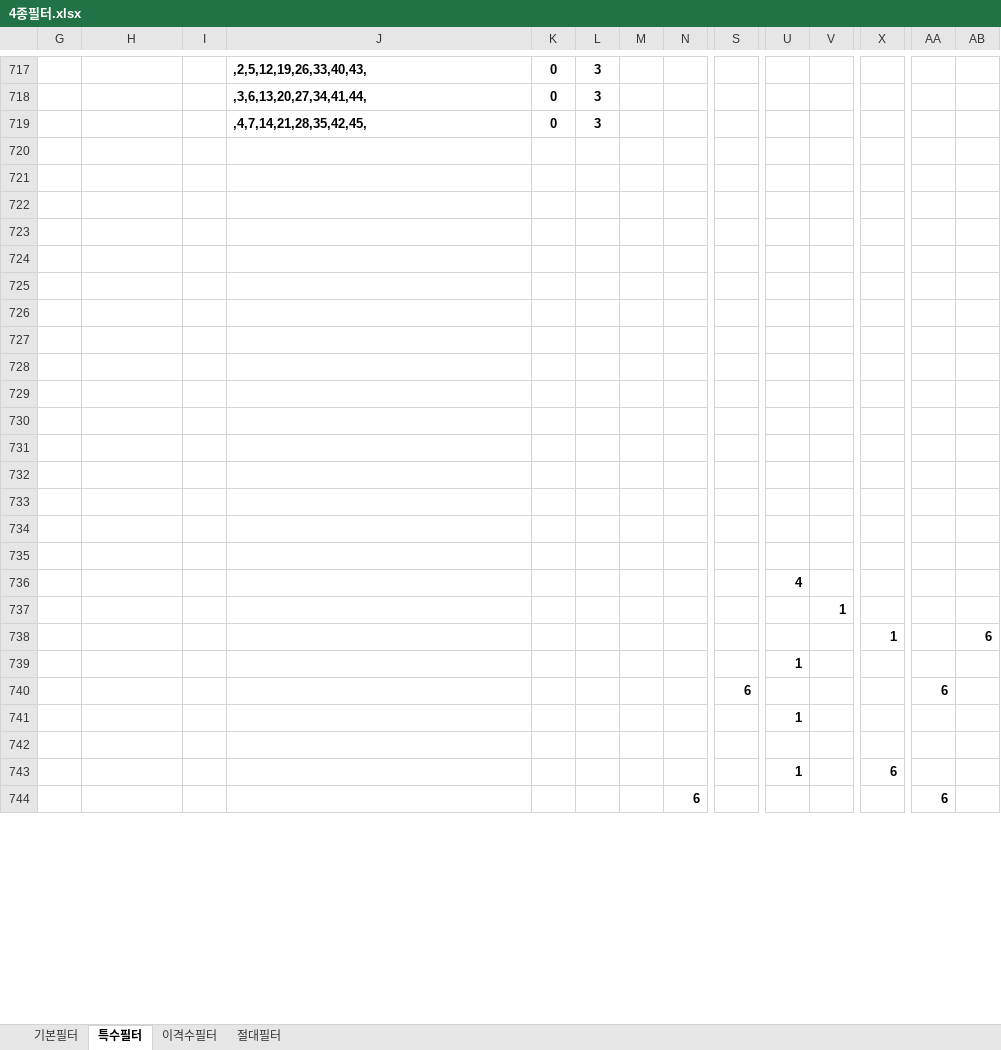
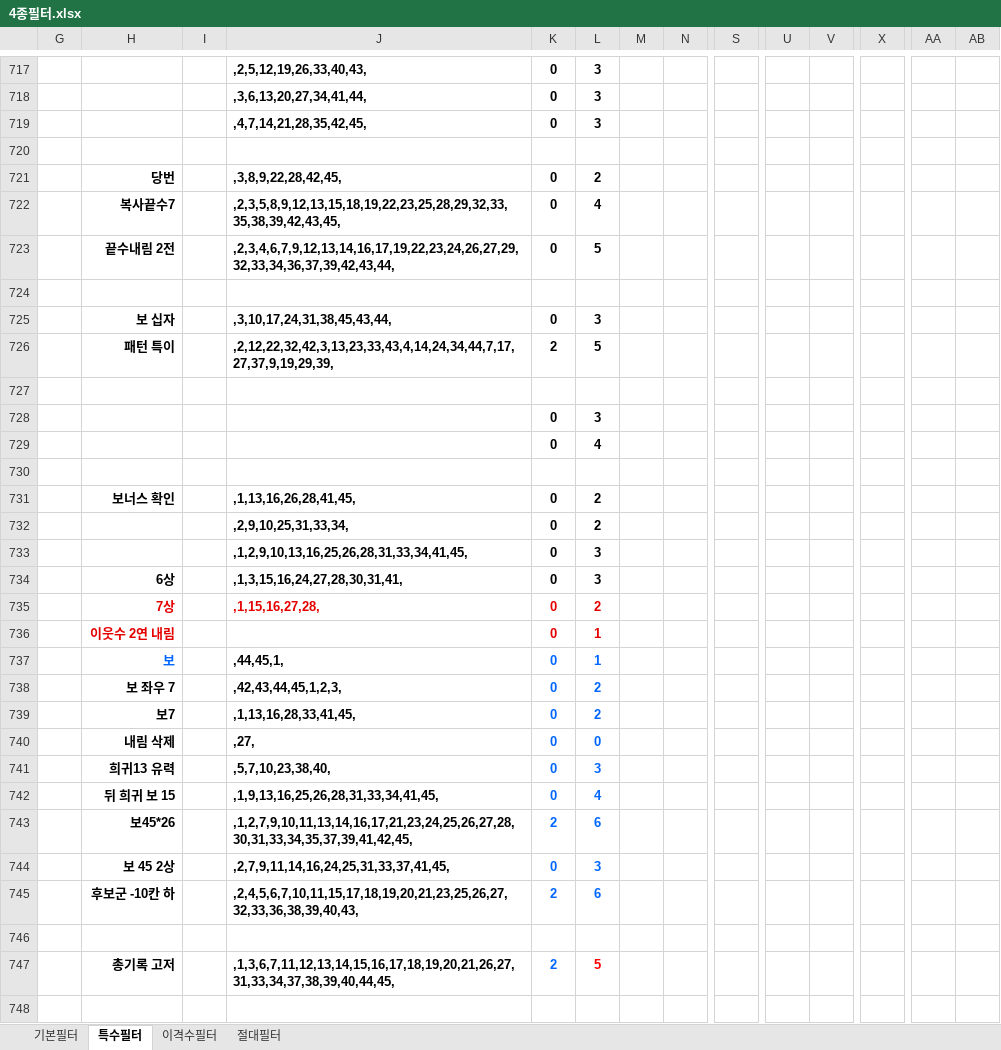
Before and after one commit to bandouni33/lotto-shinryeong, an Excel workbook: 4종필터.xlsx, sheet 특수필터, drawn as a sheet; only a part is shown, gaps mark what is left out; values as stored, in another font and other column widths than the file's, no borders; charts and pictures and conditional formats not drawn; removed rows and columns are numbered as before the commit, all else as after; rows hold the shown columns only; the diff covers the shown part only; the diff names each change by its address in the sheet, - before the commit and + after, or states it on an @@ line.

```diff
--- a/4종필터.xlsx (sheet 특수필터)
+++ b/4종필터.xlsx (sheet 특수필터)
-row 721: (empty)
+row 721:  | 당번 |  | ,3,8,9,22,28,42,45, | 0 | 2
-row 722: (empty)
+row 722:  | 복사끝수7 |  | ,2,3,5,8,9,12,13,15,18,19,22,23,25,28,29,32,33,35,38,39,42,43,45, | 0 | 4
-row 723: (empty)
+row 723:  | 끝수내림 2전 |  | ,2,3,4,6,7,9,12,13,14,16,17,19,22,23,24,26,27,29,32,33,34,36,37,39,42,43,44, | 0 | 5
-row 725: (empty)
+row 725:  | 보 십자 |  | ,3,10,17,24,31,38,45,43,44, | 0 | 3
-row 726: (empty)
+row 726:  | 패턴 특이 |  | ,2,12,22,32,42,3,13,23,33,43,4,14,24,34,44,7,17,27,37,9,19,29,39, | 2 | 5
-row 728: (empty)
+row 728:  |  |  |  | 0 | 3
-row 729: (empty)
+row 729:  |  |  |  | 0 | 4
-row 731: (empty)
+row 731:  | 보너스 확인 |  | ,1,13,16,26,28,41,45, | 0 | 2
-row 732: (empty)
+row 732:  |  |  | ,2,9,10,25,31,33,34, | 0 | 2
-row 733: (empty)
+row 733:  |  |  | ,1,2,9,10,13,16,25,26,28,31,33,34,41,45, | 0 | 3
-row 734: (empty)
+row 734:  | 6상 |  | ,1,3,15,16,24,27,28,30,31,41, | 0 | 3
-row 735: (empty)
+row 735:  | 7상 |  | ,1,15,16,27,28, | 0 | 2
-row 736:  |  |  |  |  |  |  |  |  | 4
-row 737:  |  |  |  |  |  |  |  |  |  | 1
-row 738:  |  |  |  |  |  |  |  |  |  |  | 1 |  | 6
-row 739:  |  |  |  |  |  |  |  |  | 1
-row 740:  |  |  |  |  |  |  |  | 6 |  |  |  | 6
-row 741:  |  |  |  |  |  |  |  |  | 1
-row 736: (empty)
+row 736:  | 이웃수 2연 내림 |  |  | 0 | 1
+row 737:  | 보 |  | ,44,45,1, | 0 | 1
+row 738:  | 보 좌우 7 |  | ,42,43,44,45,1,2,3, | 0 | 2
+row 739:  | 보7 |  | ,1,13,16,28,33,41,45, | 0 | 2
+row 740:  | 내림 삭제 |  | ,27, | 0 | 0
+row 741:  | 희귀13 유력 |  | ,5,7,10,23,38,40, | 0 | 3
+row 742:  | 뒤 희귀 보 15 |  | ,1,9,13,16,25,26,28,31,33,34,41,45, | 0 | 4
+row 743:  | 보45*26 |  | ,1,2,7,9,10,11,13,14,16,17,21,23,24,25,26,27,28,30,31,33,34,35,37,39,41,42,45, | 2 | 6
+row 744:  | 보 45 2상 |  | ,2,7,9,11,14,16,24,25,31,33,37,41,45, | 0 | 3
+row 745:  | 후보군 -10칸 하 |  | ,2,4,5,6,7,10,11,15,17,18,19,20,21,23,25,26,27,32,33,36,38,39,40,43, | 2 | 6
-row 746:  |  |  |  |  |  |  |  |  | 1 |  | 6
+row 746: (empty)
+row 747:  | 총기록 고저 |  | ,1,3,6,7,11,12,13,14,15,16,17,18,19,20,21,26,27,31,33,34,37,38,39,40,44,45, | 2 | 5
-row 748:  |  |  |  |  |  |  | 6 |  |  |  |  | 6
+row 748: (empty)
```
Also changed, not shown: 29 added rows, 24 removed rows, 256 edited cells and cell formats elsewhere in this sheet, 2 other files.
